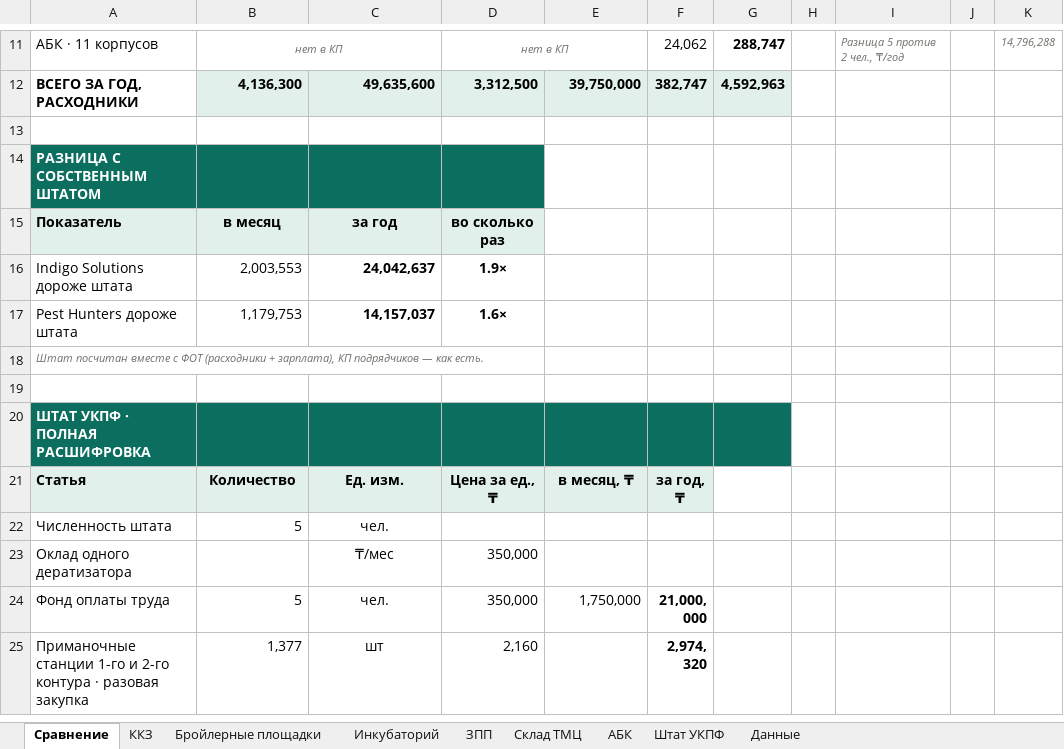
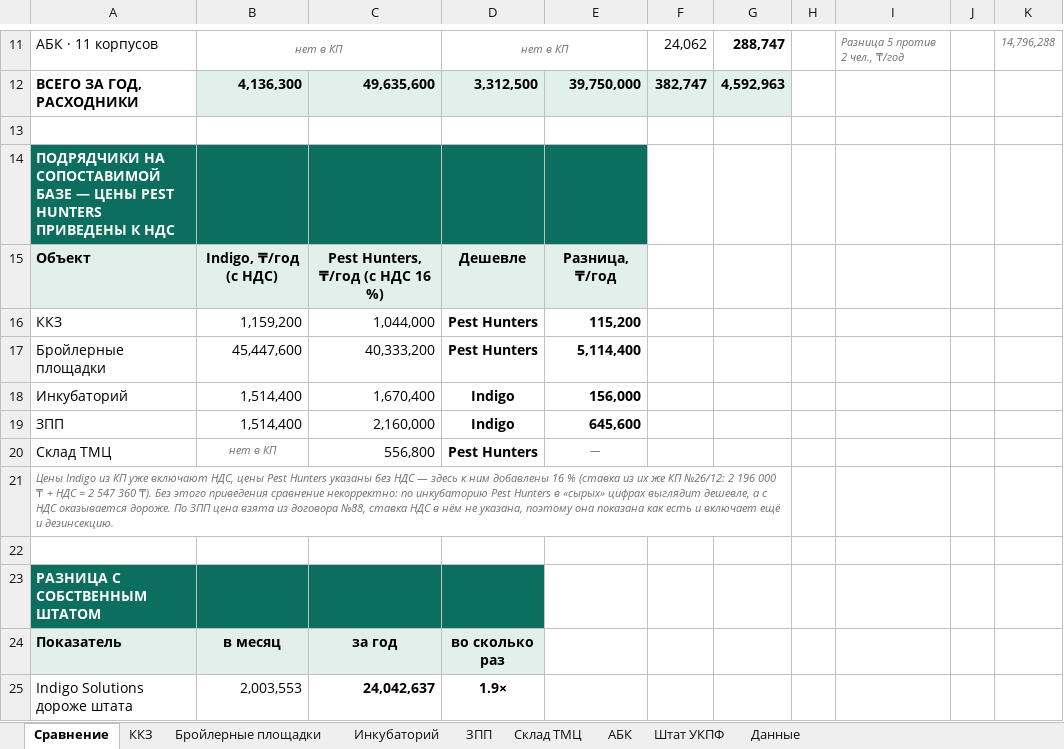
Before and after one commit to alibeksailaubaev-cmd/Periscope-2.0, an Excel workbook: reports/УКПФ_дератизация_сравнение_КП.xlsx, sheet Сравнение, drawn as a sheet; only a part is shown, gaps mark what is left out; the shorter side is filled out with more unchanged rows; values as stored, in another font and other column widths than the file's, no borders; the diff names each change by its address in the sheet, - before the commit and + after, or states it on an @@ line.

```diff
--- a/reports/УКПФ_дератизация_сравнение_КП.xlsx (sheet Сравнение)
+++ b/reports/УКПФ_дератизация_сравнение_КП.xlsx (sheet Сравнение)
+row 14: ПОДРЯДЧИКИ НА СОПОСТАВИМОЙ БАЗЕ — ЦЕНЫ PEST HUNTERS ПРИВЕДЕНЫ К НДС
+row 15: Объект | Indigo, ₸/год (с НДС) | Pest Hunters, ₸/год (с НДС 16 %) | Дешевле | Разница, ₸/год
+row 16: ККЗ | 1,159,200 | 1,044,000 | Pest Hunters | 115,200
+row 17: Бройлерные площадки | 45,447,600 | 40,333,200 | Pest Hunters | 5,114,400
+row 18: Инкубаторий | 1,514,400 | 1,670,400 | Indigo | 156,000
+row 19: ЗПП | 1,514,400 | 2,160,000 | Indigo | 645,600
+row 20: Склад ТМЦ | нет в КП | 556,800 | Pest Hunters | —
+row 21: Цены Indigo из КП уже включают НДС, цены Pest Hunters указаны без НДС — здесь к ним добавлены 16 % (ставка из их же КП №26/12: 2 196 000 ₸ + НДС = 2 547 360 ₸). Без этого приведения сравнение некорректно: по инкубаторию Pest Hunters в «сырых» цифрах выглядит дешевле, а с НДС оказывается дороже. По ЗПП цена взята из договора №88, ставка НДС в нём не указана, поэтому она показана как есть и включает ещё и дезинсекцию.
+row 22: (empty)
```
